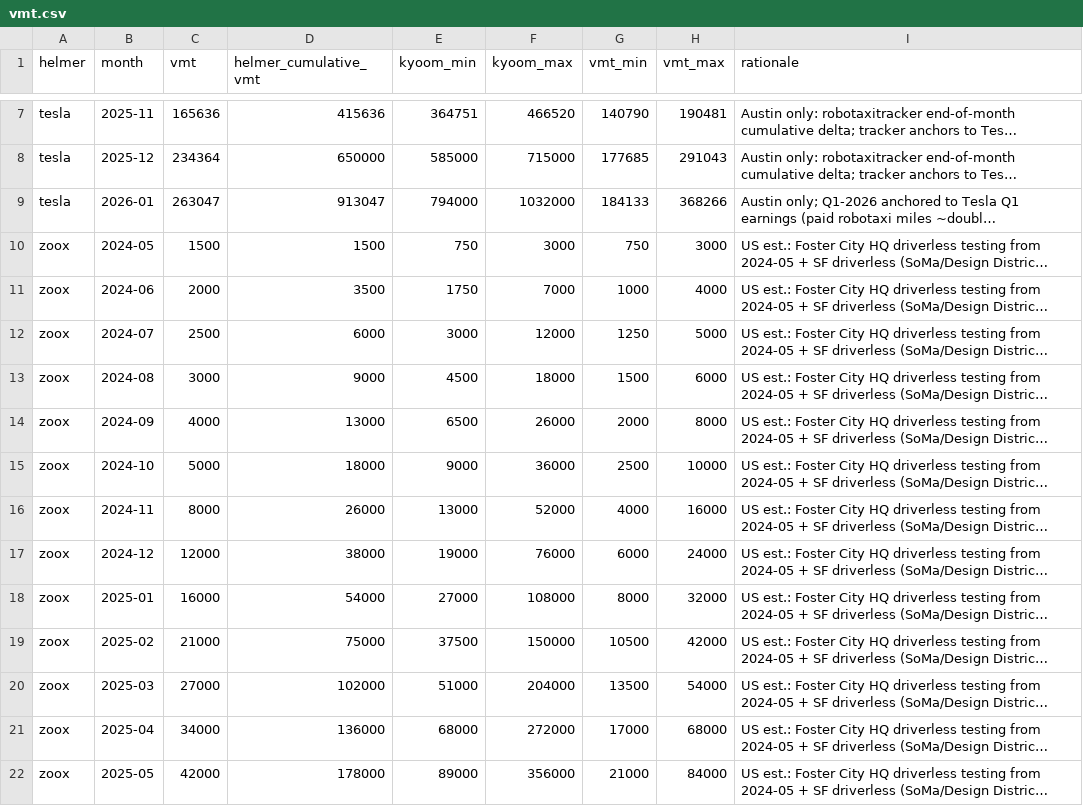
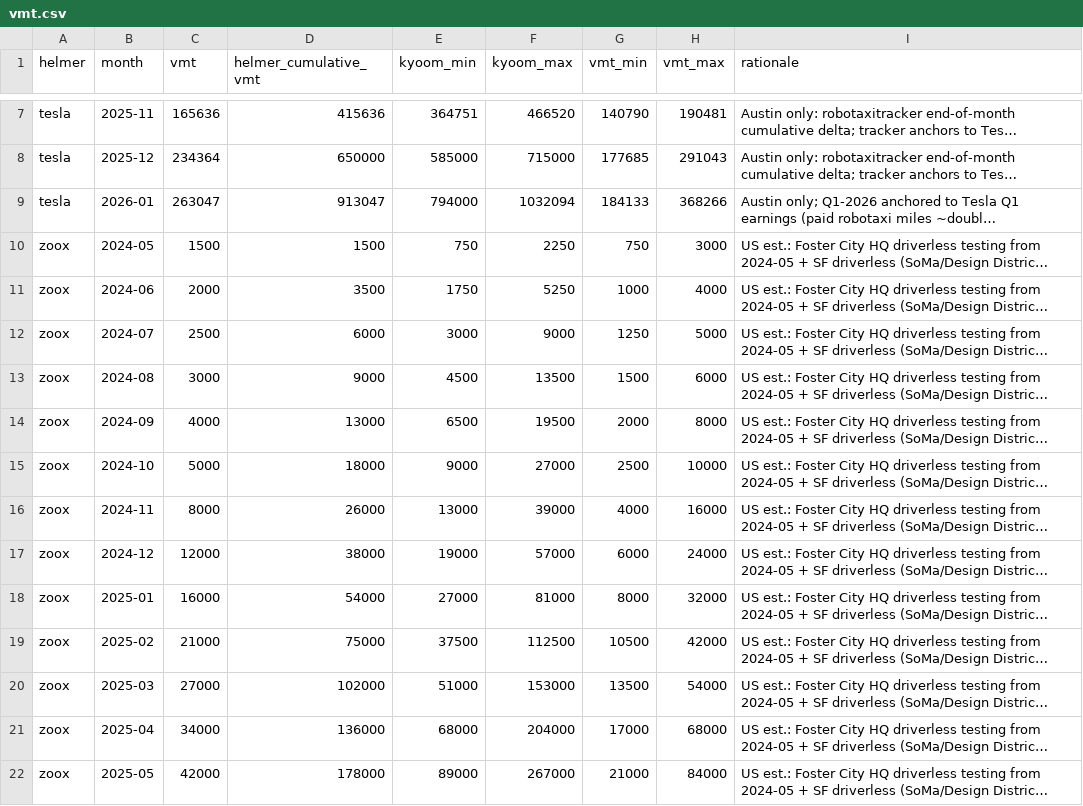
Before and after one commit to dreeves/crashla, a CSV file: data/vmt.csv, drawn as a sheet; only a part is shown, gaps mark what is left out; long unchanged cells end in …; the diff covers the shown part only; the diff names each change by its address in the sheet, - before the commit and + after, or states it on an @@ line.

```diff
--- a/data/vmt.csv
+++ b/data/vmt.csv
-F9 (kyoom_max): 1032000
+F9 (kyoom_max): 1032094
-F10 (kyoom_max): 3000
+F10 (kyoom_max): 2250
-F11 (kyoom_max): 7000
+F11 (kyoom_max): 5250
-F12 (kyoom_max): 12000
+F12 (kyoom_max): 9000
-F13 (kyoom_max): 18000
+F13 (kyoom_max): 13500
-F14 (kyoom_max): 26000
+F14 (kyoom_max): 19500
-F15 (kyoom_max): 36000
+F15 (kyoom_max): 27000
-F16 (kyoom_max): 52000
+F16 (kyoom_max): 39000
-F17 (kyoom_max): 76000
+F17 (kyoom_max): 57000
-F18 (kyoom_max): 108000
+F18 (kyoom_max): 81000
-F19 (kyoom_max): 150000
+F19 (kyoom_max): 112500
-F20 (kyoom_max): 204000
+F20 (kyoom_max): 153000
-F21 (kyoom_max): 272000
+F21 (kyoom_max): 204000
-F22 (kyoom_max): 356000
+F22 (kyoom_max): 267000
```
Also changed, not shown: 75 edited cells elsewhere in this file, 6 other files.
